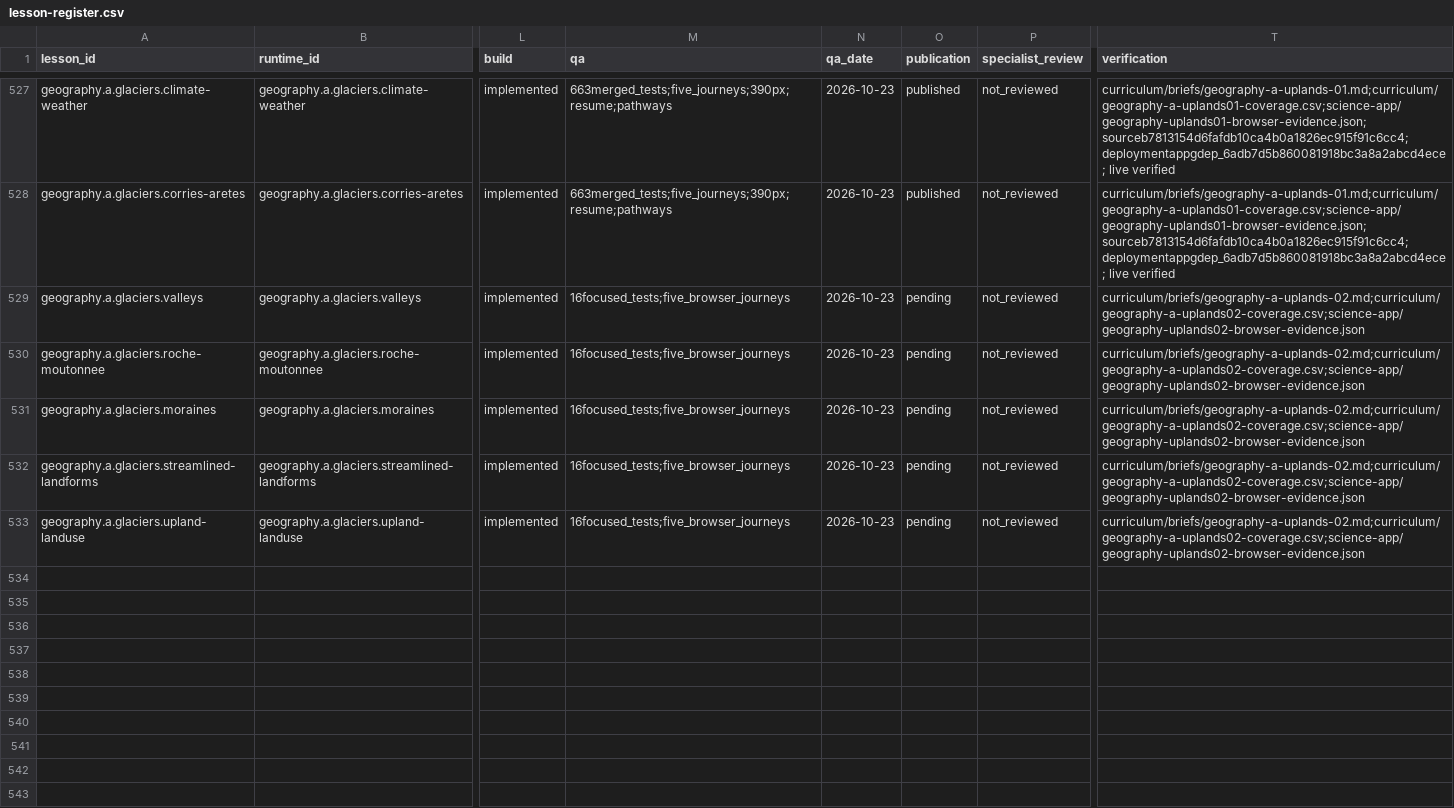
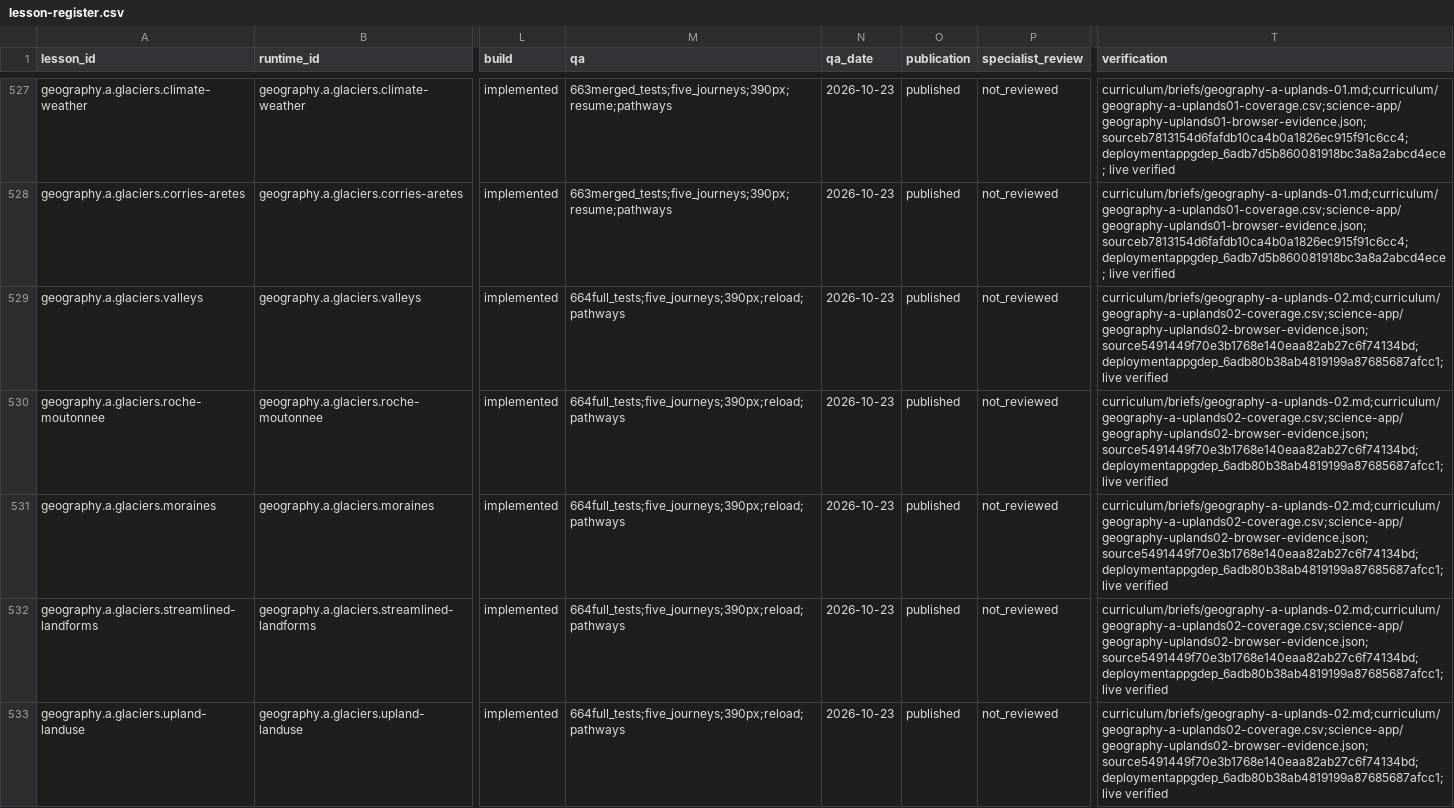
Before and after one commit to adamscourfield/crashcourse, a CSV file: curriculum/lesson-register.csv, drawn as a sheet; only a part is shown, gaps mark what is left out; the diff names each change by its address in the sheet, - before the commit and + after, or states it on an @@ line.

Commit message:
Record published glacial landforms and upland land-use batch

```diff
--- a/curriculum/lesson-register.csv
+++ b/curriculum/lesson-register.csv
-M529:M533 (qa): 16focused_tests;five_browser_journeys
+M529:M533 (qa): 664full_tests;five_journeys;390px;reload;pathways
-O529:O533 (publication): pending
+O529:O533 (publication): published
-T529:T533 (verification): curriculum/briefs/geography-a-uplands-02.md;curriculum/geography-a-uplands02-coverage.csv;science-app/geography-uplands02-browser-evidence.json
+T529:T533 (verification): curriculum/briefs/geography-a-uplands-02.md;curriculum/geography-a-uplands02-coverage.csv;science-app/geography-uplands02-browser-evidence.json; source5491449f70e3b1768e140eaa82ab27c6f74134bd;deploymentappgdep_6adb80b38ab4819199a87685687afcc1;live verified
```
Also changed, not shown: curriculum/subject-register.csv, curriculum/topic-register.csv, 3 other files.
